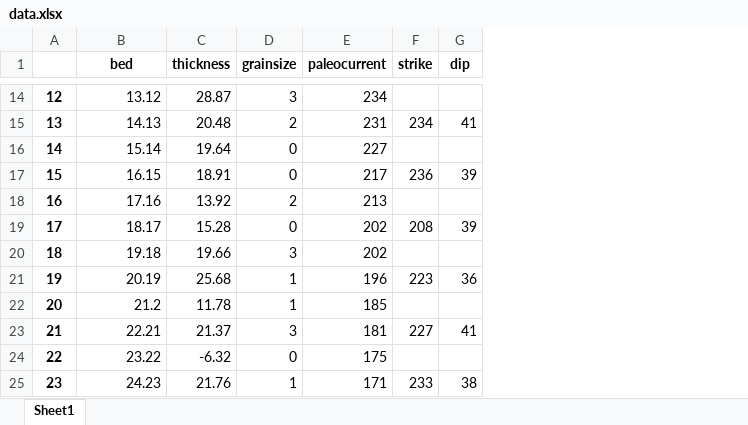
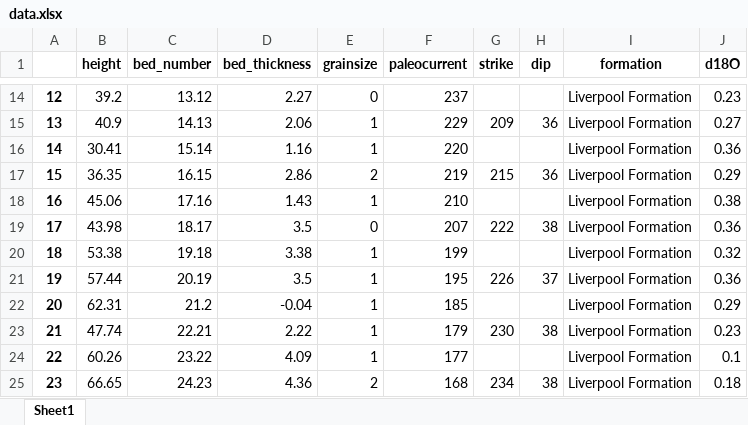
Before and after one commit to eslrgs/geo_py, an Excel workbook: data/data.xlsx, sheet Sheet1, drawn as a sheet; only a part is shown, gaps mark what is left out; values as stored, in another font and other column widths than the file's, no borders; removed rows and columns are numbered as before the commit, all else as after; the diff covers the shown part only; the diff names each change by its address in the sheet, - before the commit and + after, or states it on an @@ line.

```diff
--- a/data/data.xlsx (sheet Sheet1)
+++ b/data/data.xlsx (sheet Sheet1)
+column B (height), rows 14-25: 39.2 | 40.9 | 30.41 | 36.35 | 45.06 | 43.98 | 53.38 | 57.44 | 62.31 | 47.74 | 60.26 | 66.65
-column C (thickness), rows 14-25: 28.87 | 20.48 | 19.64 | 18.91 | 13.92 | 15.28 | 19.66 | 25.68 | 11.78 | 21.37 | -6.32 | 21.76
+column D (bed_thickness), rows 14-25: 2.27 | 2.06 | 1.16 | 2.86 | 1.43 | 3.5 | 3.38 | 3.5 | -0.04 | 2.22 | 4.09 | 4.36
+column I (formation), rows 14-25: all Liverpool Formation
+column J (d18O), rows 14-25: 0.23 | 0.27 | 0.36 | 0.29 | 0.38 | 0.36 | 0.32 | 0.36 | 0.29 | 0.23 | 0.1 | 0.18
-C1: bed
+C1: bed_number
-E14 (grainsize): 3
+E14 (grainsize): 0
-F14 (paleocurrent): 234
+F14 (paleocurrent): 237
-E15 (grainsize): 2
+E15 (grainsize): 1
-F15 (paleocurrent): 231
+F15 (paleocurrent): 229
-G15 (strike): 234
+G15 (strike): 209
-H15 (dip): 41
+H15 (dip): 36
-E16 (grainsize): 0
+E16 (grainsize): 1
-F16 (paleocurrent): 227
+F16 (paleocurrent): 220
-E17 (grainsize): 0
+E17 (grainsize): 2
-F17 (paleocurrent): 217
+F17 (paleocurrent): 219
-G17 (strike): 236
+G17 (strike): 215
-H17 (dip): 39
+H17 (dip): 36
-E18 (grainsize): 2
+E18 (grainsize): 1
-F18 (paleocurrent): 213
+F18 (paleocurrent): 210
-F19 (paleocurrent): 202
+F19 (paleocurrent): 207
-G19 (strike): 208
+G19 (strike): 222
-H19 (dip): 39
+H19 (dip): 38
-E20 (grainsize): 3
+E20 (grainsize): 1
-F20 (paleocurrent): 202
+F20 (paleocurrent): 199
-F21 (paleocurrent): 196
+F21 (paleocurrent): 195
-G21 (strike): 223
+G21 (strike): 226
-H21 (dip): 36
+H21 (dip): 37
-E23 (grainsize): 3
+E23 (grainsize): 1
-F23 (paleocurrent): 181
+F23 (paleocurrent): 179
-G23 (strike): 227
+G23 (strike): 230
-H23 (dip): 41
+H23 (dip): 38
-E24 (grainsize): 0
+E24 (grainsize): 1
-F24 (paleocurrent): 175
+F24 (paleocurrent): 177
-E25 (grainsize): 1
+E25 (grainsize): 2
-F25 (paleocurrent): 171
+F25 (paleocurrent): 168
-G25 (strike): 233
+G25 (strike): 234
```
Also changed, not shown: 226 edited cells elsewhere in this sheet, 4 other files.
